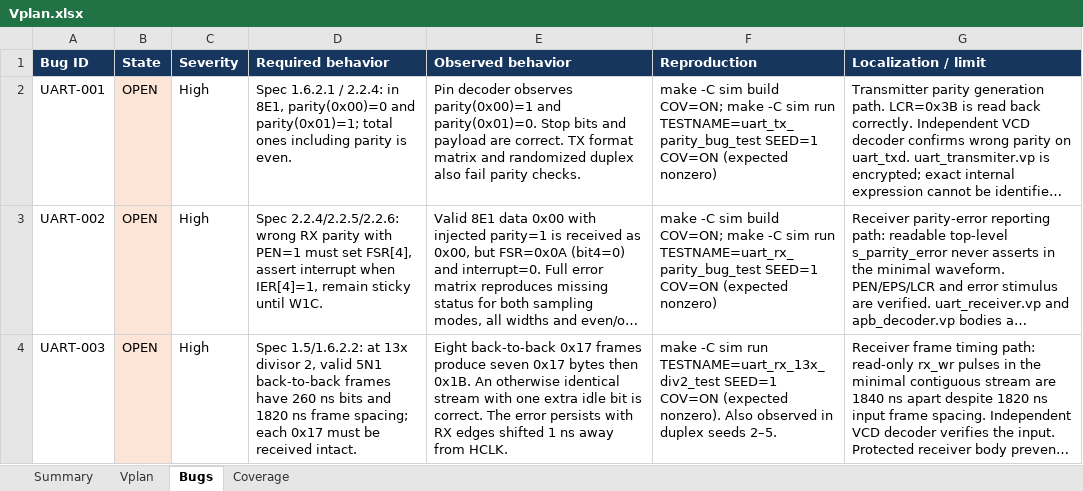
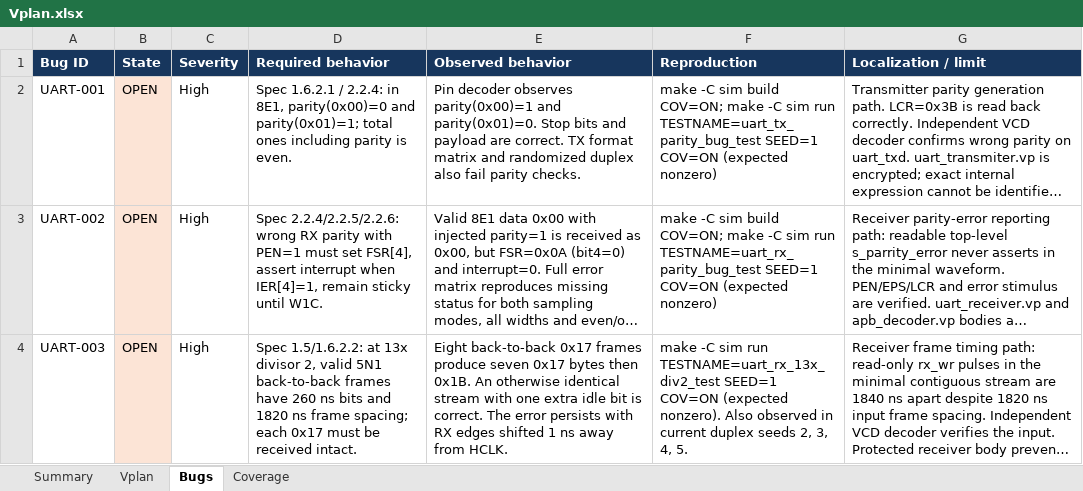
Before and after one commit to quang-tran0/ictc-project-final, an Excel workbook: Vplan.xlsx, sheet Bugs, drawn as a sheet; long unchanged cells end in …; values as stored, in another font and other column widths than the file's, no borders; the diff names each change by its address in the sheet, - before the commit and + after, or states it on an @@ line.

```diff
--- a/Vplan.xlsx (sheet Bugs)
+++ b/Vplan.xlsx (sheet Bugs)
-F4 (Reproduction): …observed in duplex seeds 2–5.
+F4 (Reproduction): …observed in current duplex seeds 2, 3, 4, 5.
```
Also changed, not shown: sheet Vplan, sheet Summary, sheet Coverage, 37 other files.
